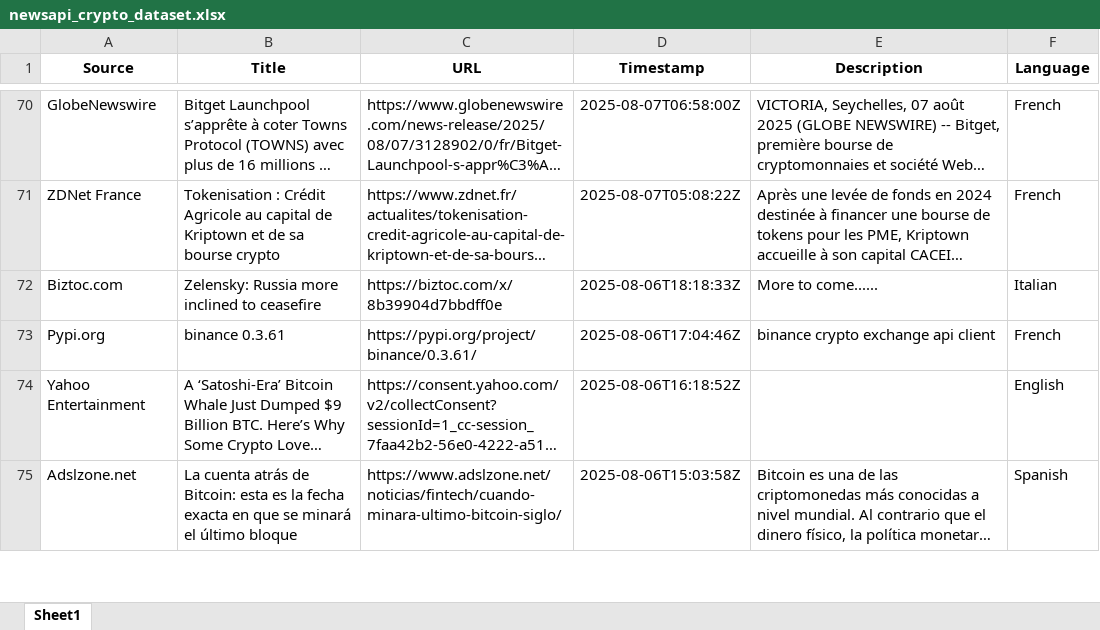
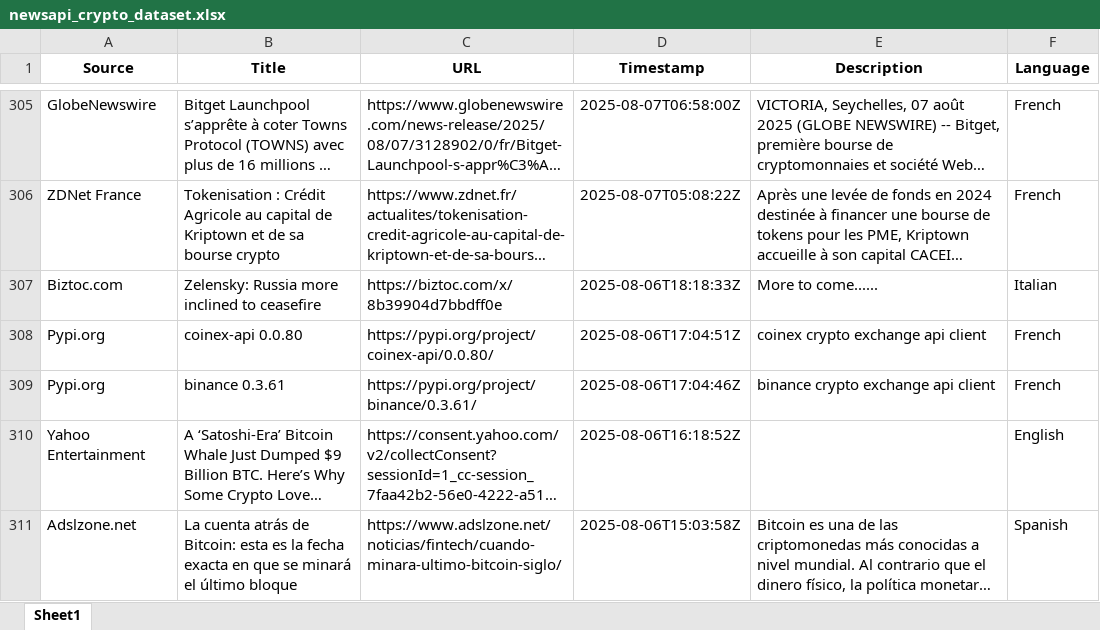
Before and after one commit to Vis4Sense/student-projects, an Excel workbook: 2025-summer/Ashley Beebakee/src/data/newsapi_crypto_dataset.xlsx, sheet Sheet1, drawn as a sheet; only a part is shown, gaps mark what is left out; long unchanged cells end in …; values as stored, in another font and other column widths than the file's, no borders; the diff covers the shown part only; the diff names each change by its address in the sheet, - before the commit and + after, or states it on an @@ line.

```diff
--- a/2025-summer/Ashley Beebakee/src/data/newsapi_crypto_dataset.xlsx (sheet Sheet1)
+++ b/2025-summer/Ashley Beebakee/src/data/newsapi_crypto_dataset.xlsx (sheet Sheet1)
+row 308: Pypi.org | coinex-api 0.0.80 | https://pypi.org/project/coinex-api/0.0.80/ | 2025-08-06T17:04:51Z | coinex crypto exchange api client | French
```
Also changed, not shown: 255 added rows and 14 moved rows elsewhere in this sheet, 2025-summer/Ashley Beebakee/src/data/reddit_crypto_dataset.xlsx, 3 other files.
